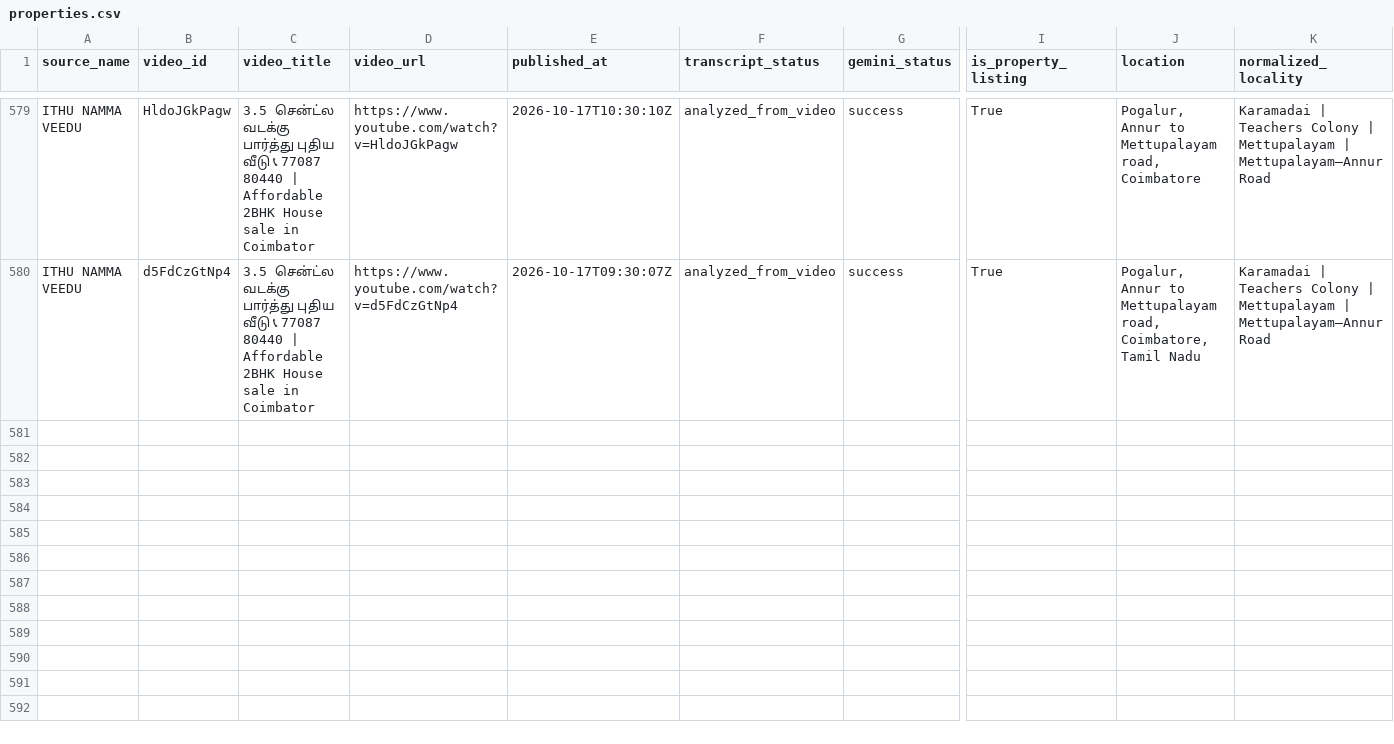
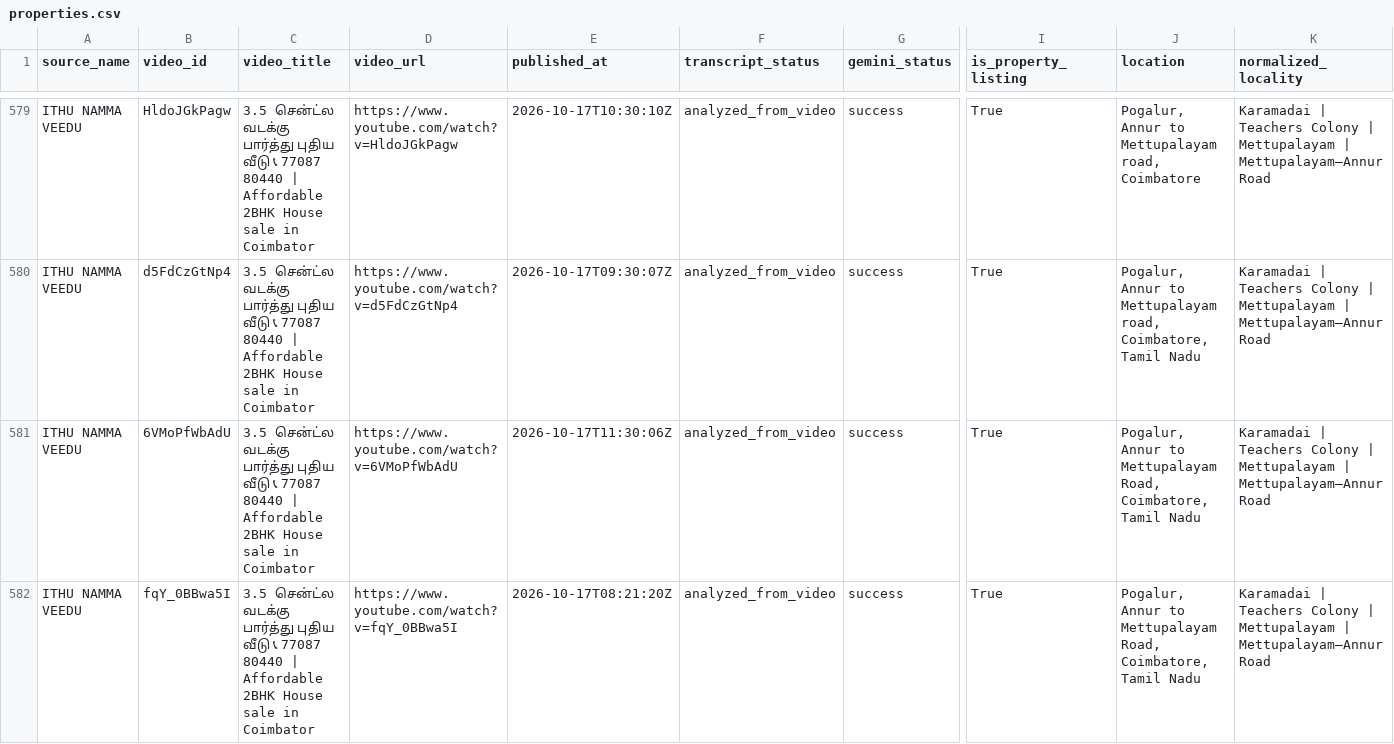
Before and after one commit to britsingh20-source/coimbatore-property-monitor, a CSV file: data/properties.csv, drawn as a sheet; only a part is shown, gaps mark what is left out; rows hold the shown columns only; the diff names each change by its address in the sheet, - before the commit and + after, or states it on an @@ line.

```diff
--- a/data/properties.csv
+++ b/data/properties.csv
+row 581: ITHU NAMMA VEEDU | 6VMoPfWbAdU | 3.5 சென்ட்ல வடக்கு பார்த்து புதிய வீடு 📞 77087 80440 | Affordable 2BHK House sale in Coimbator | https://www.youtube.com/watch?v=6VMoPfWbAdU | 2026-10-17T11:30:06Z | analyzed_from_video | success | True | Pogalur, Annur to Mettupalayam Road, Coimbatore, Tamil Nadu | Karamadai | Teachers Colony | Mettupalayam | Mettupalayam–Annur Road
+row 582: ITHU NAMMA VEEDU | fqY_0BBwa5I | 3.5 சென்ட்ல வடக்கு பார்த்து புதிய வீடு 📞 77087 80440 | Affordable 2BHK House sale in Coimbator | https://www.youtube.com/watch?v=fqY_0BBwa5I | 2026-10-17T08:21:20Z | analyzed_from_video | success | True | Pogalur, Annur to Mettupalayam Road, Coimbatore, Tamil Nadu | Karamadai | Teachers Colony | Mettupalayam | Mettupalayam–Annur Road
```
Also changed, not shown: 3 other files.
